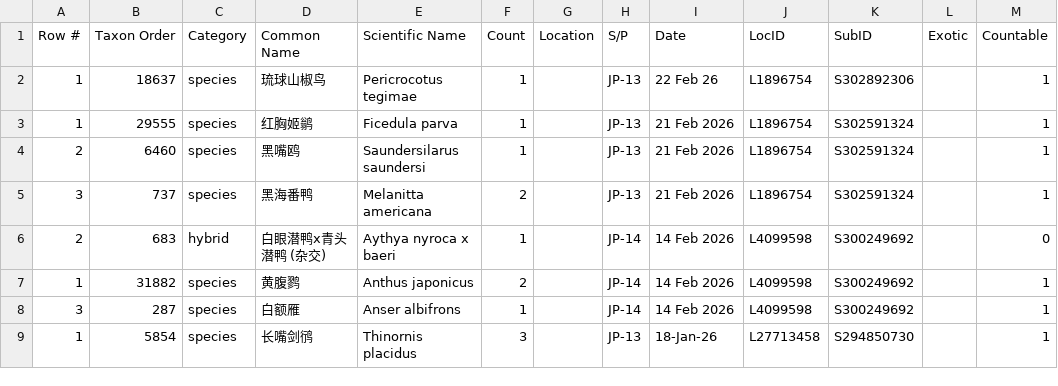
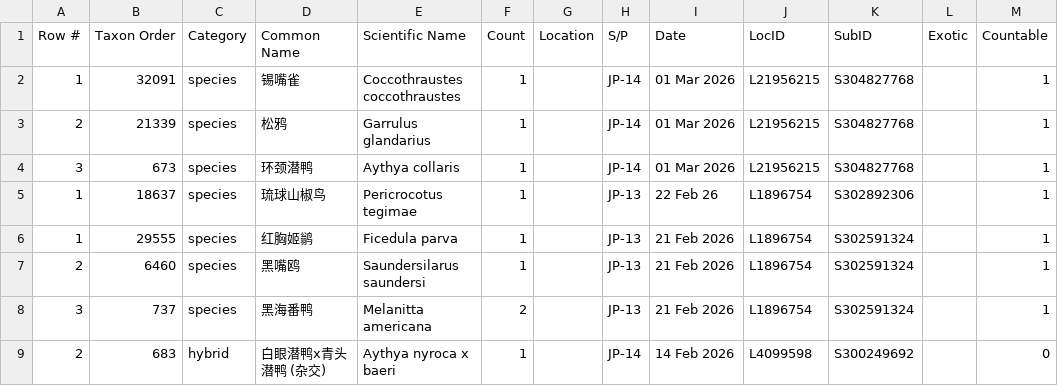
Before and after one commit to N1ghtHeron/birdalert, a CSV file: data/ebird_world_life_list.csv, drawn as a sheet; only a part is shown; the shorter side is filled out with more unchanged rows; the diff names each change by its address in the sheet, - before the commit and + after, or states it on an @@ line.

Commit message:
add lifelist

```diff
--- a/data/ebird_world_life_list.csv
+++ b/data/ebird_world_life_list.csv
+row 2: 1 | 32091 | species | 锡嘴雀 | Coccothraustes coccothraustes | 1 |  | JP-14 | 01 Mar 2026 | L21956215 | S304827768 |  | 1
+row 3: 2 | 21339 | species | 松鸦 | Garrulus glandarius | 1 |  | JP-14 | 01 Mar 2026 | L21956215 | S304827768 |  | 1
+row 4: 3 | 673 | species | 环颈潜鸭 | Aythya collaris | 1 |  | JP-14 | 01 Mar 2026 | L21956215 | S304827768 |  | 1
```
